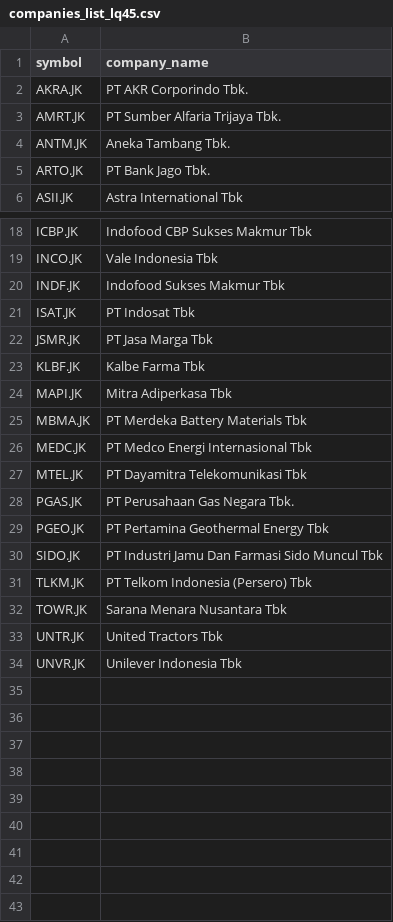
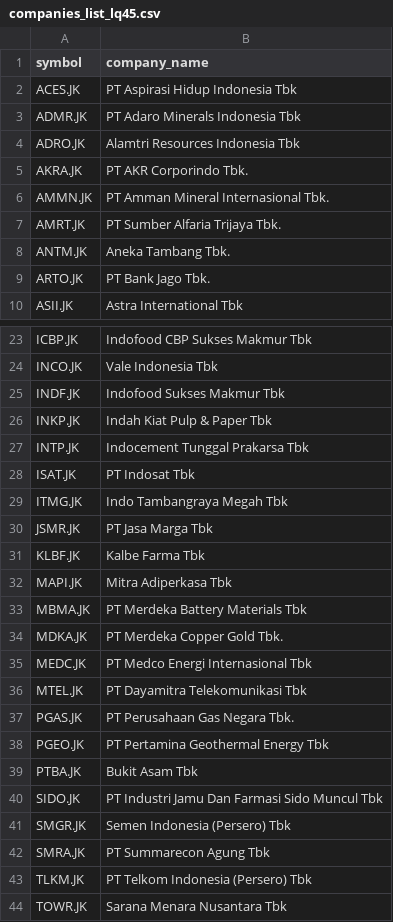
Before and after one commit to supertypeai/sectors_indices_company_list, a CSV file: company_list/companies_list_lq45.csv, drawn as a sheet; only a part is shown, gaps mark what is left out; the shorter side is filled out with more unchanged rows; the diff covers the shown part only.

Commit message:
update indices new company list per 4 December 2024

```diff
--- a/company_list/companies_list_lq45.csv
+++ b/company_list/companies_list_lq45.csv
@@ -1,3 +1,7 @@
 symbol,company_name
+ACES.JK,PT Aspirasi Hidup Indonesia Tbk
+ADMR.JK,PT Adaro Minerals Indonesia Tbk
+ADRO.JK,Alamtri Resources Indonesia Tbk
 AKRA.JK,PT AKR Corporindo Tbk.
+AMMN.JK,PT Amman Mineral Internasional Tbk.
 AMRT.JK,PT Sumber Alfaria Trijaya Tbk.
@@ -20,3 +25,6 @@ INCO.JK,Vale Indonesia Tbk
 INDF.JK,Indofood Sukses Makmur Tbk
+INKP.JK,Indah Kiat Pulp & Paper Tbk
+INTP.JK,Indocement Tunggal Prakarsa Tbk
 ISAT.JK,PT Indosat Tbk
+ITMG.JK,Indo Tambangraya Megah Tbk
 JSMR.JK,PT Jasa Marga Tbk
@@ -25,2 +33,3 @@ MAPI.JK,Mitra Adiperkasa Tbk
 MBMA.JK,PT Merdeka Battery Materials Tbk
+MDKA.JK,PT Merdeka Copper Gold Tbk.
 MEDC.JK,PT Medco Energi Internasional Tbk
@@ -29,3 +38,6 @@ PGAS.JK,PT Perusahaan Gas Negara Tbk.
 PGEO.JK,PT Pertamina Geothermal Energy Tbk
+PTBA.JK,Bukit Asam Tbk
 SIDO.JK,PT Industri Jamu Dan Farmasi Sido Muncul Tbk
+SMGR.JK,Semen Indonesia (Persero) Tbk
+SMRA.JK,PT Summarecon Agung Tbk
 TLKM.JK,PT Telkom Indonesia (Persero) Tbk
```
Also changed, not shown: 1 added row elsewhere in this file, company_list/companies_list_idx30.csv, company_list/companies_list_idxesgl.csv, 6 other files.
